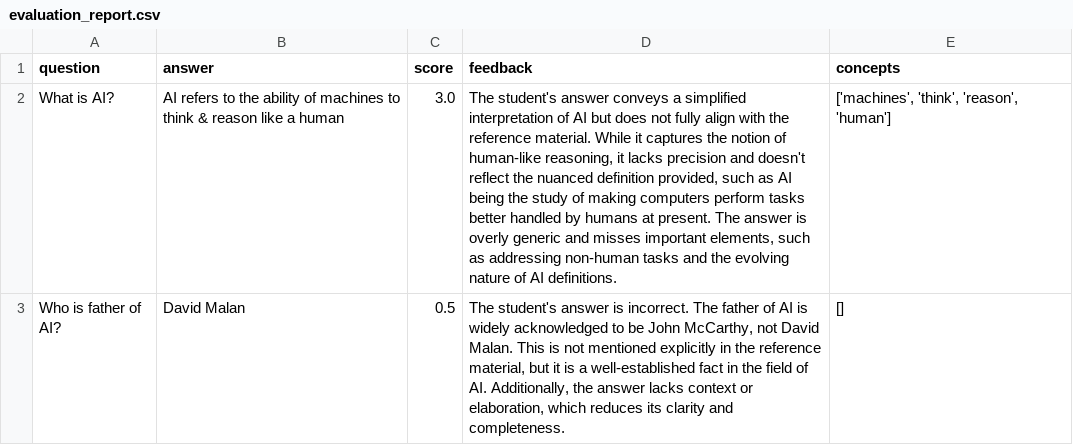
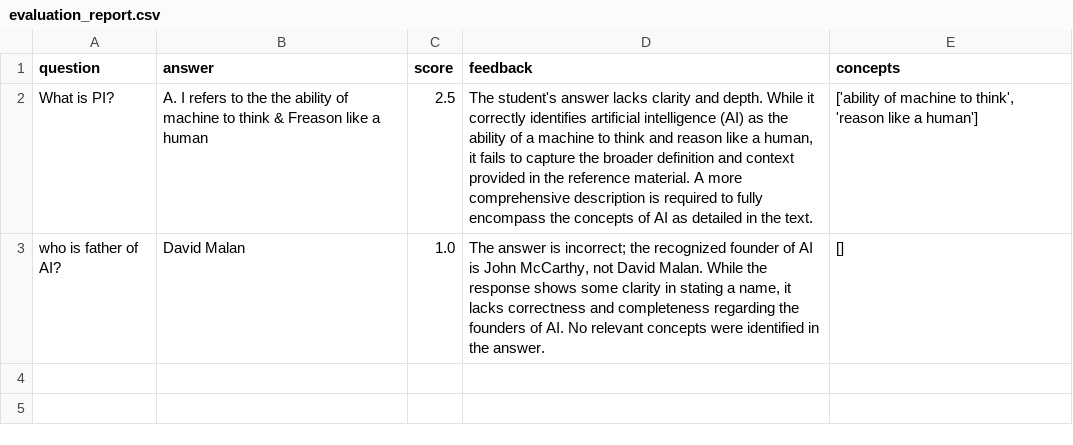
Before and after one commit to avantika1036/AI-Exam-Evaluator, a CSV file: data/outputs/evaluation_report.csv, drawn as a sheet; removed rows and columns are numbered as before the commit, all else as after; the diff names each change by its address in the sheet, - before the commit and + after, or states it on an @@ line.

```diff
--- a/data/outputs/evaluation_report.csv
+++ b/data/outputs/evaluation_report.csv
-row 2: What is AI? | AI refers to the ability of machines to think & reason like a human | 3.0 | The student's answer conveys a simplified interpretation of AI but does not fully align with the reference material. While it captures the notion of human-like reasoning, it lacks precision and doesn't reflect the nuanced definition provided, such as AI being the study of making computers perform tasks better handled by humans at present. The answer is overly generic and misses important elements, such as addressing non-human tasks and the evolving nature of AI definitions. | ['machines', 'think', 'reason', 'human']
+row 2: What is PI? | A. I refers to the the ability of machine to think & Freason like a human | 2.5 | The student's answer lacks clarity and depth. While it correctly identifies artificial intelligence (AI) as the ability of a machine to think and reason like a human, it fails to capture the broader definition and context provided in the reference material. A more comprehensive description is required to fully encompass the concepts of AI as detailed in the text. | ['ability of machine to think', 'reason like a human']
-A3 (question): Who is father of AI?
+A3 (question): who is father of AI?
-C3 (score): 0.5
+C3 (score): 1.0
-D3 (feedback): The student's answer is incorrect. The father of AI is widely acknowledged to be John McCarthy, not David Malan. This is not mentioned explicitly in the reference material, but it is a well-established fact in the field of AI. Additionally, the answer lacks context or elaboration, which reduces its clarity and completeness.
+D3 (feedback): The answer is incorrect; the recognized founder of AI is John McCarthy, not David Malan. While the response shows some clarity in stating a name, it lacks correctness and completeness regarding the founders of AI. No relevant concepts were identified in the answer.
```
Also changed, not shown: 5 other files.
